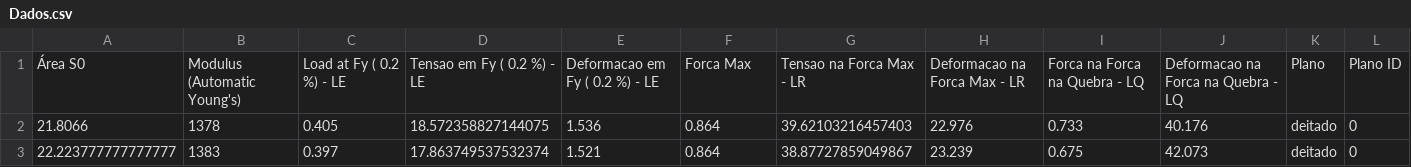
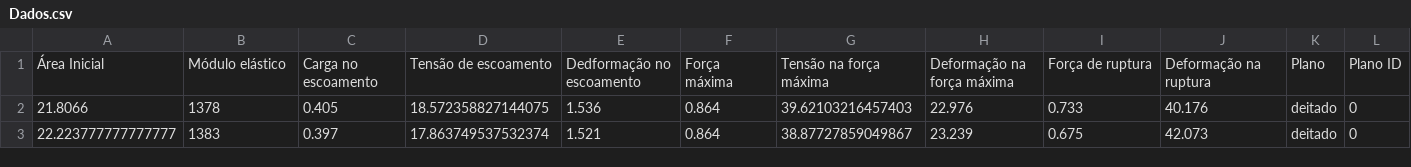
Before and after one commit to lucascbarbosa/INT, a CSV file: Manufatura Aditiva/Classificação Direção/Dados/Dados.csv, drawn as a sheet; only a part is shown.

```diff
--- a/Manufatura Aditiva/Classificação Direção/Dados/Dados.csv
+++ b/Manufatura Aditiva/Classificação Direção/Dados/Dados.csv
@@ -1,2 +1,2 @@
-Área S0,Modulus (Automatic Young's),Load at Fy ( 0.2 %) - LE,Tensao em Fy ( 0.2 %) - LE,Deformacao em  Fy ( 0.2 %) - LE,Forca Max,Tensao na Forca Max - LR,Deformacao na Forca Max - LR,Forca na Forca na Quebra - LQ,Deformacao na Forca na Quebra - LQ,Plano,Plano ID
+Área Inicial,Módulo elástico,Carga no escoamento,Tensão de escoamento,Dedformação no escoamento,Força máxima,Tensão na força máxima,Deformação na força máxima,Força de ruptura,Deformação na ruptura,Plano,Plano ID
 21.8066,1378,0.405,18.572358827144075,1.536,0.864,39.62103216457403,22.976,0.733,40.176,deitado,0
```
Also changed, not shown: Manufatura Aditiva/Classificação Direção/Dados/Dados tratados.csv, 4 other files.
